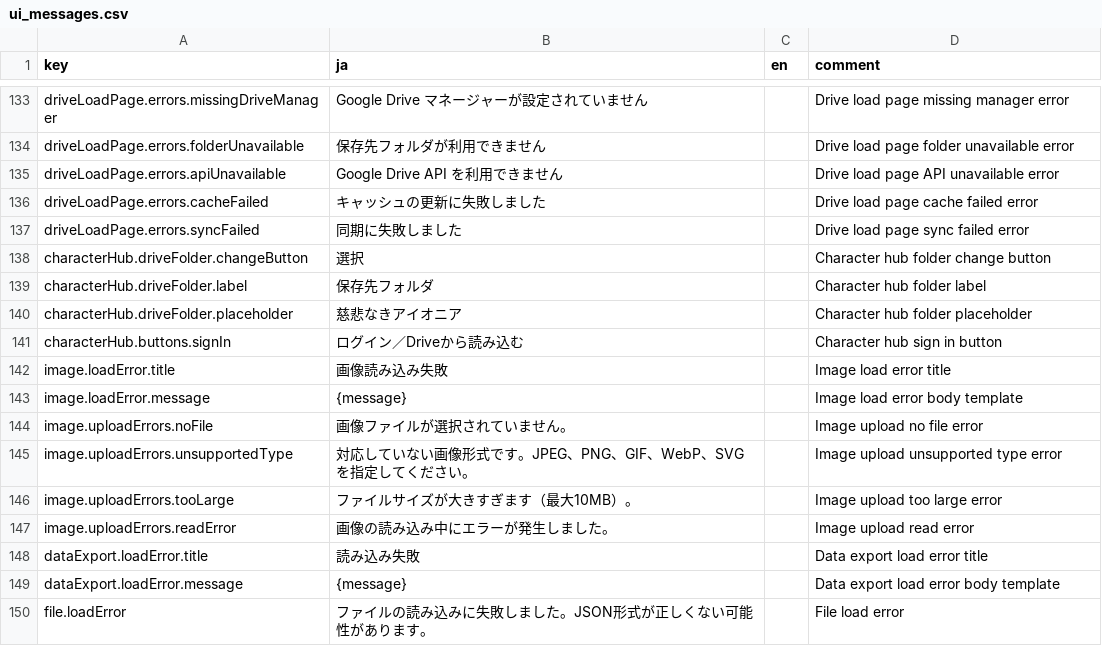
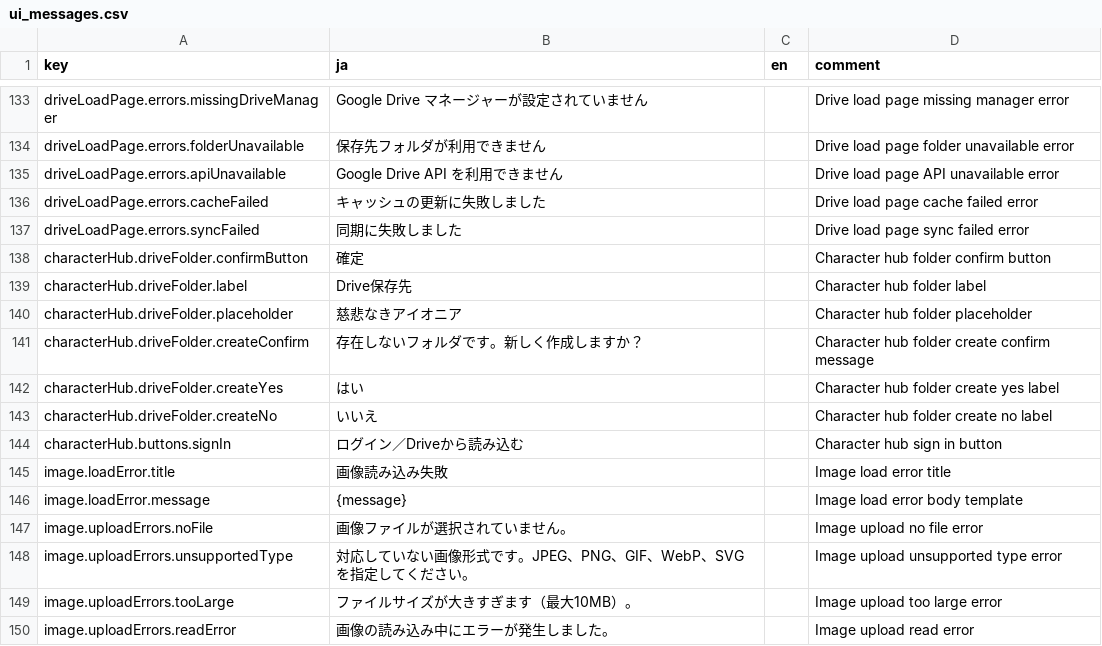
Before and after one commit to KTakahiro1729/AioniaCS, a CSV file: src/contents/ui_messages.csv, drawn as a sheet; only a part is shown, gaps mark what is left out; the shorter side is filled out with more unchanged rows.

Commit message:
Simplify load modal actions and drive folder flow

```diff
--- a/src/contents/ui_messages.csv
+++ b/src/contents/ui_messages.csv
@@ -137,5 +137,8 @@ driveLoadPage.errors.cacheFailed,キャッシュの更新に失敗しました,,
 driveLoadPage.errors.syncFailed,同期に失敗しました,,Drive load page sync failed error
-characterHub.driveFolder.changeButton,選択,,Character hub folder change button
-characterHub.driveFolder.label,保存先フォルダ,,Character hub folder label
+characterHub.driveFolder.confirmButton,確定,,Character hub folder confirm button
+characterHub.driveFolder.label,Drive保存先,,Character hub folder label
 characterHub.driveFolder.placeholder,慈悲なきアイオニア,,Character hub folder placeholder
+characterHub.driveFolder.createConfirm,存在しないフォルダです。新しく作成しますか？,,Character hub folder create confirm message
+characterHub.driveFolder.createYes,はい,,Character hub folder create yes label
+characterHub.driveFolder.createNo,いいえ,,Character hub folder create no label
 characterHub.buttons.signIn,ログイン／Driveから読み込む,,Character hub sign in button
```
Also changed, not shown: 6 other files.
